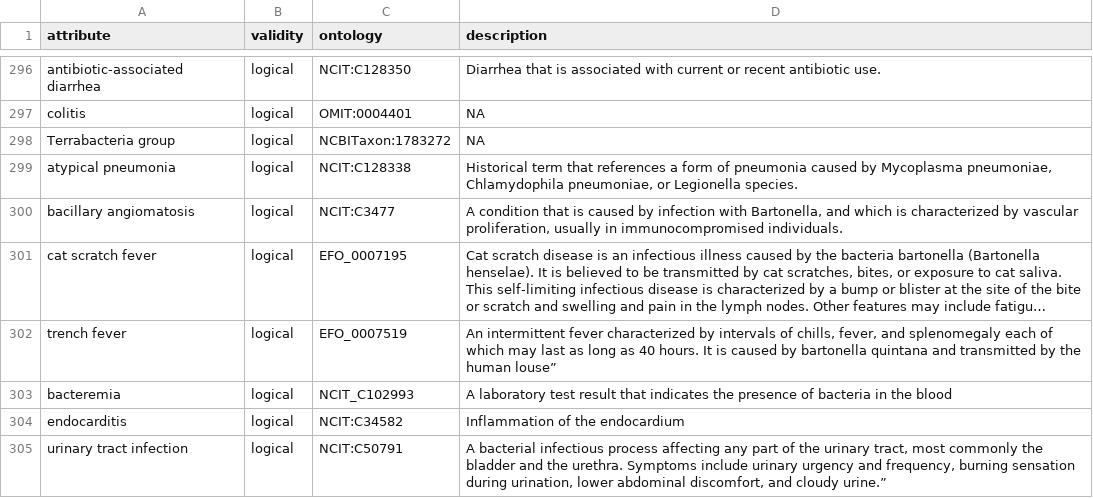
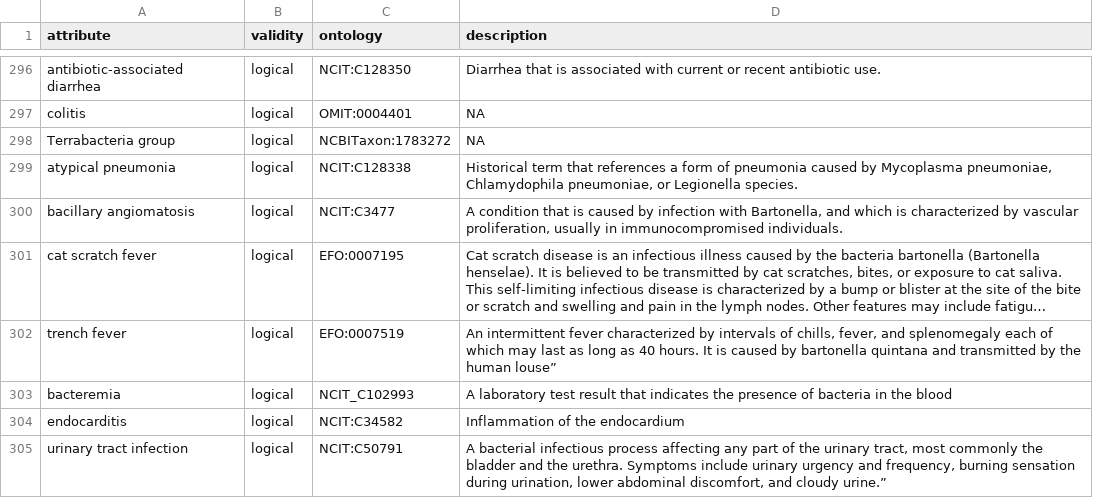
Before and after one commit to waldronlab/bugphyzz, a TSV file: inst/extdata/attributes.tsv, drawn as a sheet; only a part is shown, gaps mark what is left out; long unchanged cells end in …; the diff names each change by its address in the sheet, - before the commit and + after, or states it on an @@ line.

Commit message:
fix typo in atttributes.tsv

```diff
--- a/inst/extdata/attributes.tsv
+++ b/inst/extdata/attributes.tsv
-C301 (ontology): EFO_0007195
+C301 (ontology): EFO:0007195
-C302 (ontology): EFO_0007519
+C302 (ontology): EFO:0007519
```
Also changed, not shown: 1 other file.
